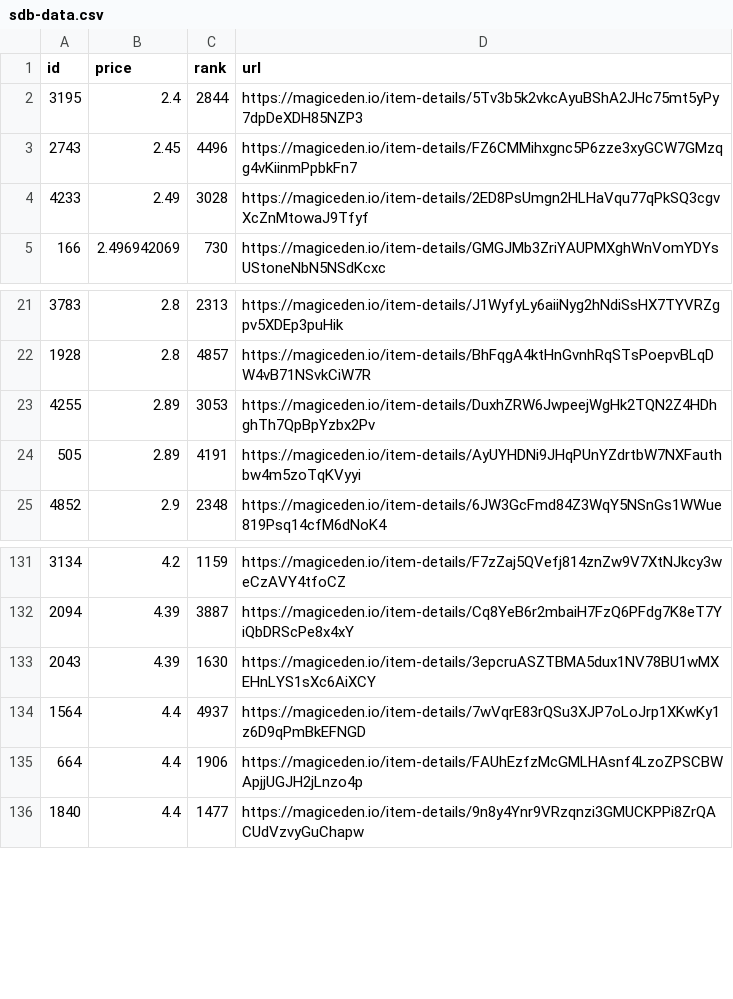
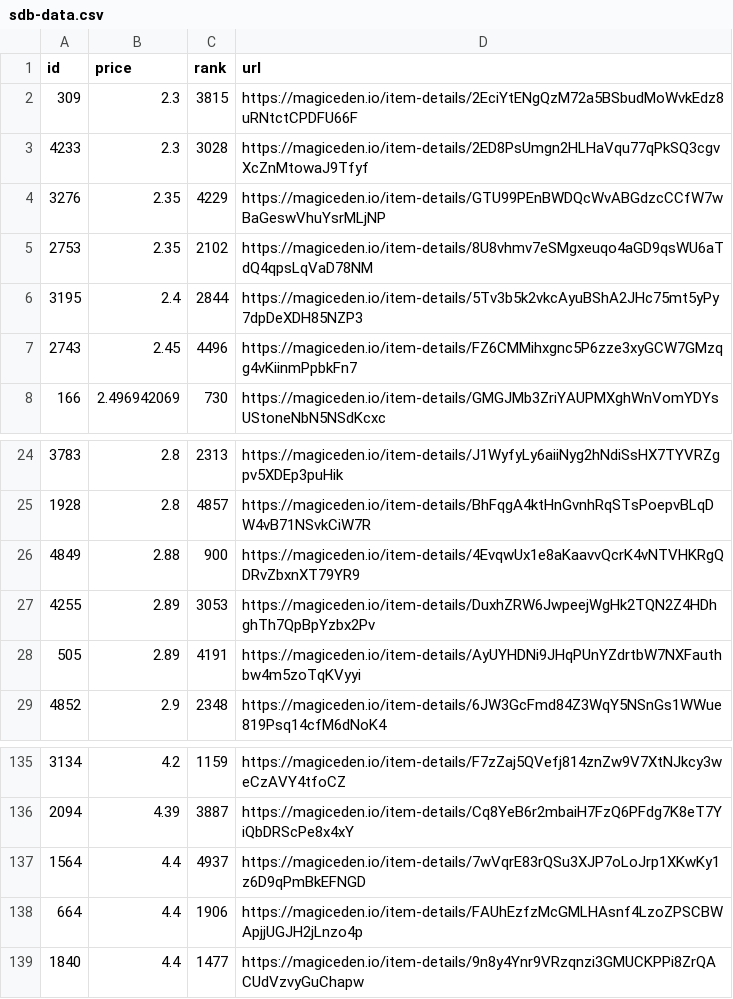
Before and after one commit to braposo/sdb-monitor, a CSV file: sdb-data.csv, drawn as a sheet; only a part is shown, gaps mark what is left out.

Commit message:
Flat: latest data (2021-11-09T23:37:35.414Z) {   "date": "2021-11-09T23:37:35.414Z",   "files": [     {       "name": "sdb-data.csv",       "deltaBytes": 281,       "source": "https://api-mainnet.magiceden.io/rpc/getListedNFTsByQuery?q=%7B%22%24match%22%3A%7B%22collectionSymbol%22%3A%22solana_droid_business%22%7D%2C%22%24sort%22%3A%7B%22takerAmount%22%3A1%2C%22createdAt%22%3A-1%7D%2C%22%24skip%22%3A0%2C%22%24limit%22%3A5000%7D"     },     {       "name": "zzz/sdb-data.json",       "deltaBytes": 3751,       "source": "https://api-mainnet.magiceden.io/rpc/getListedNFTsByQuery?q=%7B%22%24match%22%3A%7B%22collectionSymbol%22%3A%22solana_droid_business%22%7D%2C%22%24sort%22%3A%7B%22takerAmount%22%3A1%2C%22createdAt%22%3A-1%7D%2C%22%24skip%22%3A0%2C%22%24limit%22%3A5000%7D"     }   ] }

```diff
--- a/sdb-data.csv
+++ b/sdb-data.csv
@@ -1,5 +1,8 @@
 id,price,rank,url
+309,2.3,3815,https://magiceden.io/item-details/2EciYtENgQzM72a5BSbudMoWvkEdz8uRNtctCPDFU66F
+4233,2.3,3028,https://magiceden.io/item-details/2ED8PsUmgn2HLHaVqu77qPkSQ3cgvXcZnMtowaJ9Tfyf
+3276,2.35,4229,https://magiceden.io/item-details/GTU99PEnBWDQcWvABGdzcCCfW7wBaGeswVhuYsrMLjNP
+2753,2.35,2102,https://magiceden.io/item-details/8U8vhmv7eSMgxeuqo4aGD9qsWU6aTdQ4qpsLqVaD78NM
 3195,2.4,2844,https://magiceden.io/item-details/5Tv3b5k2vkcAyuBShA2JHc75mt5yPy7dpDeXDH85NZP3
 2743,2.45,4496,https://magiceden.io/item-details/FZ6CMMihxgnc5P6zze3xyGCW7GMzqg4vKiinmPpbkFn7
-4233,2.49,3028,https://magiceden.io/item-details/2ED8PsUmgn2HLHaVqu77qPkSQ3cgvXcZnMtowaJ9Tfyf
 166,2.496942069,730,https://magiceden.io/item-details/GMGJMb3ZriYAUPMXghWnVomYDYsUStoneNbN5NSdKcxc
@@ -22,2 +25,3 @@ id,price,rank,url
 1928,2.8,4857,https://magiceden.io/item-details/BhFqgA4ktHnGvnhRqSTsPoepvBLqDW4vB71NSvkCiW7R
+4849,2.88,900,https://magiceden.io/item-details/4EvqwUx1e8aKaavvQcrK4vNTVHKRgQDRvZbxnXT79YR9
 4255,2.89,3053,https://magiceden.io/item-details/DuxhZRW6JwpeejWgHk2TQN2Z4HDhghTh7QpBpYzbx2Pv
@@ -132,3 +136,2 @@ id,price,rank,url
 2094,4.39,3887,https://magiceden.io/item-details/Cq8YeB6r2mbaiH7FzQ6PFdg7K8eT7YiQbDRScPe8x4xY
-2043,4.39,1630,https://magiceden.io/item-details/3epcruASZTBMA5dux1NV78BU1wMXEHnLYS1sXc6AiXCY
 1564,4.4,4937,https://magiceden.io/item-details/7wVqrE83rQSu3XJP7oLoJrp1XKwKy1z6D9qPmBkEFNGD
```
Also changed, not shown: 1 other file.
